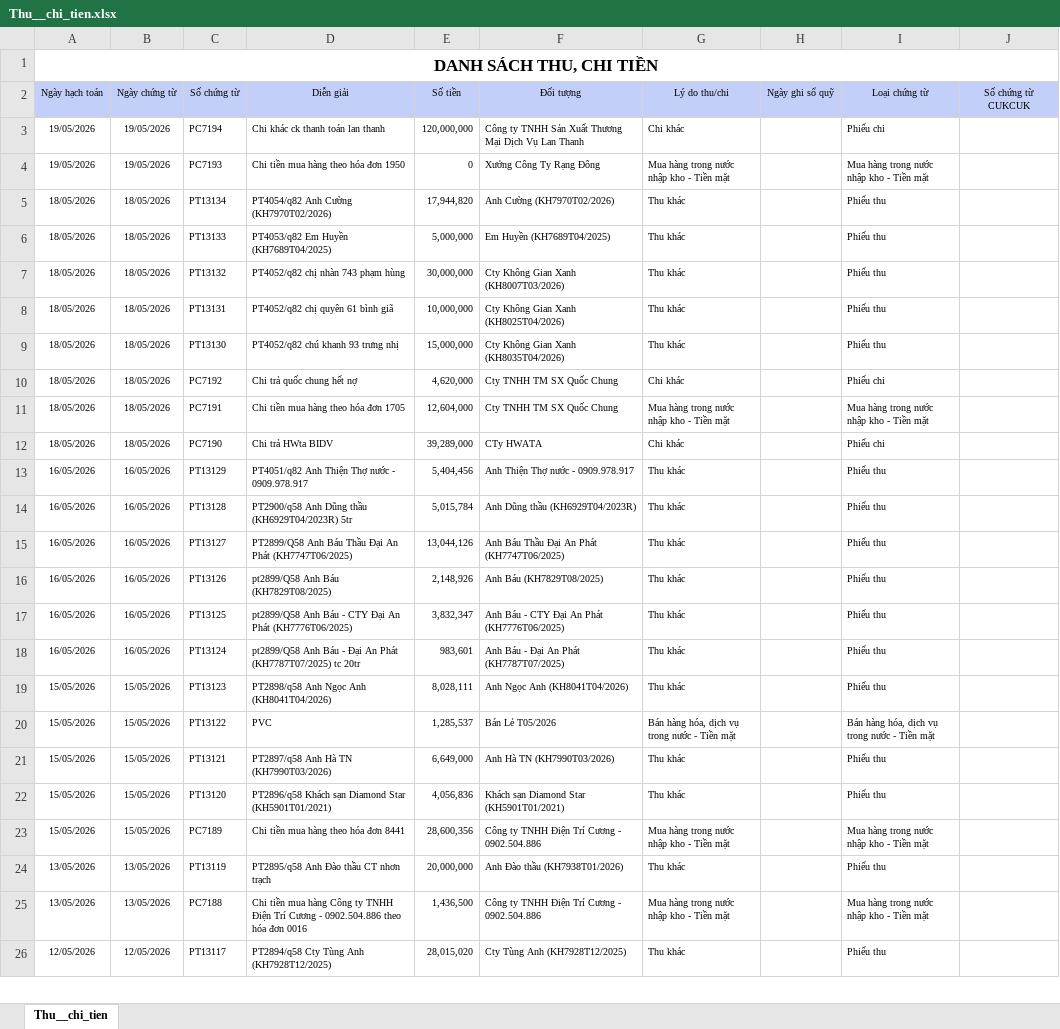
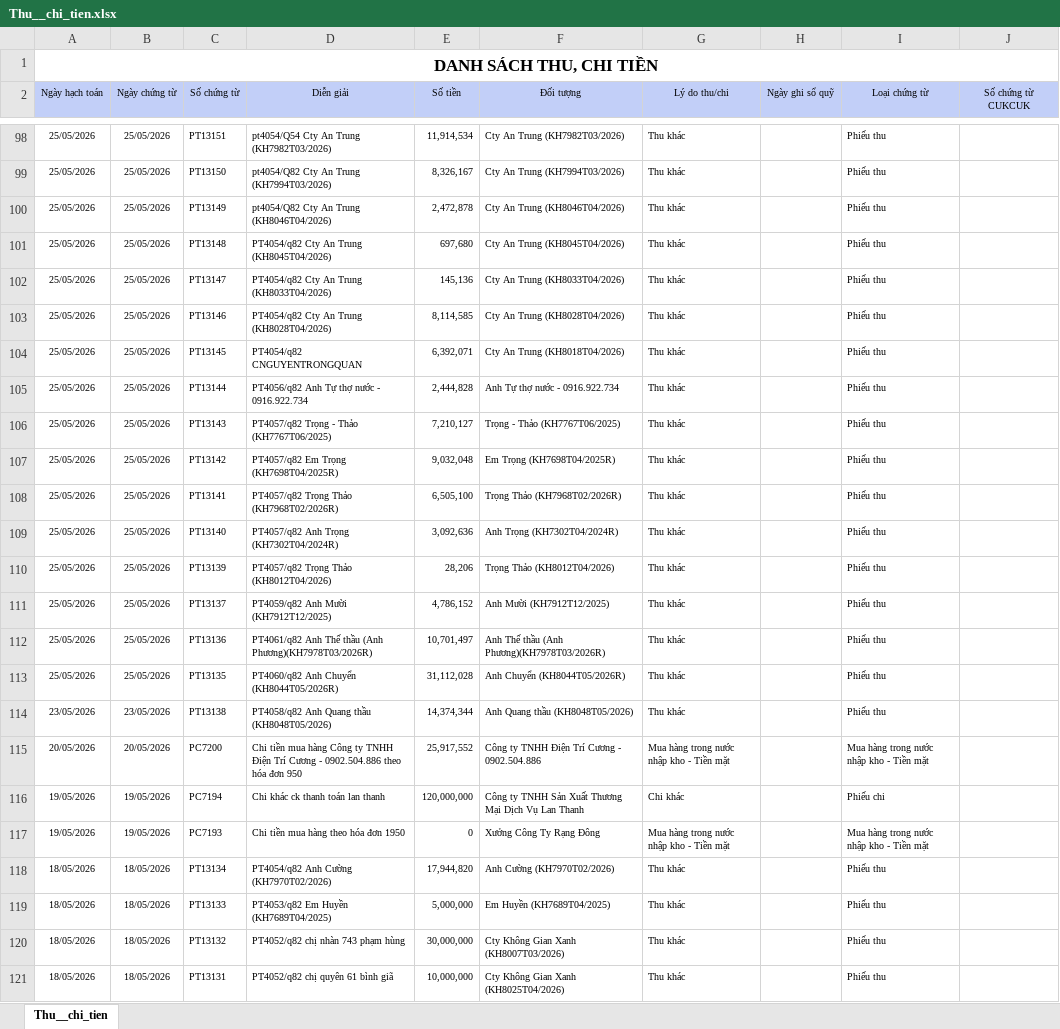
Before and after one commit to btduy13/RD, an Excel workbook: excel/Thu__chi_tien.xlsx, sheet Thu__chi_tien, drawn as a sheet; only a part is shown, gaps mark what is left out; the shorter side is filled out with more unchanged rows; values as stored, in another font and other column widths than the file's, no borders; the diff covers the shown part only; the diff names each change by its address in the sheet, - before the commit and + after, or states it on an @@ line.

```diff
--- a/excel/Thu__chi_tien.xlsx (sheet Thu__chi_tien)
+++ b/excel/Thu__chi_tien.xlsx (sheet Thu__chi_tien)
+row 98: 25/05/2026 | 25/05/2026 | PT13151 | pt4054/Q54 Cty An Trung (KH7982T03/2026) | 11,914,534 | Cty An Trung (KH7982T03/2026) | Thu khác |  | Phiếu thu
+row 99: 25/05/2026 | 25/05/2026 | PT13150 | pt4054/Q82 Cty An Trung (KH7994T03/2026) | 8,326,167 | Cty An Trung (KH7994T03/2026) | Thu khác |  | Phiếu thu
+row 100: 25/05/2026 | 25/05/2026 | PT13149 | pt4054/Q82 Cty An Trung (KH8046T04/2026) | 2,472,878 | Cty An Trung (KH8046T04/2026) | Thu khác |  | Phiếu thu
+row 101: 25/05/2026 | 25/05/2026 | PT13148 | PT4054/q82 Cty An Trung (KH8045T04/2026) | 697,680 | Cty An Trung (KH8045T04/2026) | Thu khác |  | Phiếu thu
+row 102: 25/05/2026 | 25/05/2026 | PT13147 | PT4054/q82 Cty An Trung (KH8033T04/2026) | 145,136 | Cty An Trung (KH8033T04/2026) | Thu khác |  | Phiếu thu
+row 103: 25/05/2026 | 25/05/2026 | PT13146 | PT4054/q82 Cty An Trung (KH8028T04/2026) | 8,114,585 | Cty An Trung (KH8028T04/2026) | Thu khác |  | Phiếu thu
+row 104: 25/05/2026 | 25/05/2026 | PT13145 | PT4054/q82 CNGUYENTRONGQUAN | 6,392,071 | Cty An Trung (KH8018T04/2026) | Thu khác |  | Phiếu thu
+row 105: 25/05/2026 | 25/05/2026 | PT13144 | PT4056/q82 Anh Tự thợ nước - 0916.922.734 | 2,444,828 | Anh Tự thợ nước - 0916.922.734 | Thu khác |  | Phiếu thu
+row 106: 25/05/2026 | 25/05/2026 | PT13143 | PT4057/q82 Trọng - Thảo (KH7767T06/2025) | 7,210,127 | Trọng - Thảo (KH7767T06/2025) | Thu khác |  | Phiếu thu
+row 107: 25/05/2026 | 25/05/2026 | PT13142 | PT4057/q82 Em Trọng (KH7698T04/2025R) | 9,032,048 | Em Trọng (KH7698T04/2025R) | Thu khác |  | Phiếu thu
+row 108: 25/05/2026 | 25/05/2026 | PT13141 | PT4057/q82 Trọng Thảo (KH7968T02/2026R) | 6,505,100 | Trọng Thảo (KH7968T02/2026R) | Thu khác |  | Phiếu thu
+row 109: 25/05/2026 | 25/05/2026 | PT13140 | PT4057/q82 Anh Trọng (KH7302T04/2024R) | 3,092,636 | Anh Trọng (KH7302T04/2024R) | Thu khác |  | Phiếu thu
+row 110: 25/05/2026 | 25/05/2026 | PT13139 | PT4057/q82 Trọng Thảo (KH8012T04/2026) | 28,206 | Trọng Thảo (KH8012T04/2026) | Thu khác |  | Phiếu thu
+row 111: 25/05/2026 | 25/05/2026 | PT13137 | PT4059/q82 Anh Mười (KH7912T12/2025) | 4,786,152 | Anh Mười (KH7912T12/2025) | Thu khác |  | Phiếu thu
+row 112: 25/05/2026 | 25/05/2026 | PT13136 | PT4061/q82 Anh Thế thầu (Anh Phương)(KH7978T03/2026R) | 10,701,497 | Anh Thế thầu (Anh Phương)(KH7978T03/2026R) | Thu khác |  | Phiếu thu
+row 113: 25/05/2026 | 25/05/2026 | PT13135 | PT4060/q82 Anh Chuyển (KH8044T05/2026R) | 31,112,028 | Anh Chuyển (KH8044T05/2026R) | Thu khác |  | Phiếu thu
+row 114: 23/05/2026 | 23/05/2026 | PT13138 | PT4058/q82 Anh Quang thầu (KH8048T05/2026) | 14,374,344 | Anh Quang thầu (KH8048T05/2026) | Thu khác |  | Phiếu thu
+row 115: 20/05/2026 | 20/05/2026 | PC7200 | Chi tiền mua hàng Công ty TNHH Điện Trí Cương - 0902.504.886 theo hóa đơn 950 | 25,917,552 | Công ty TNHH Điện Trí Cương - 0902.504.886 | Mua hàng trong nước nhập kho - Tiền mặt |  | Mua hàng trong nước nhập kho - Tiền mặt
```
Also changed, not shown: 96 added rows, 1 removed row and 5 edited cells elsewhere in this sheet, 13 other files.
